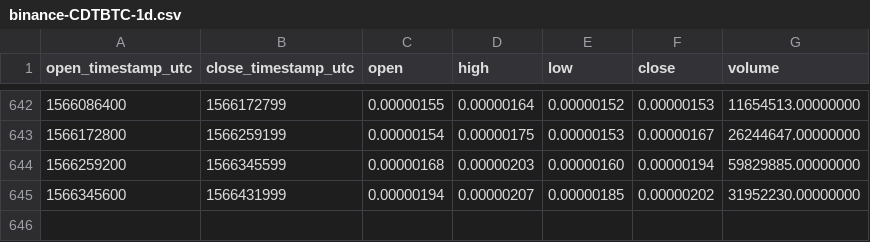
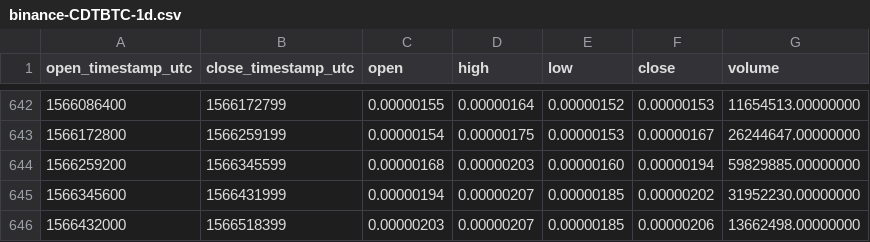
Before and after one commit to cryptobigbro/binance-CDTBTC, a CSV file: binance-CDTBTC-1d.csv, drawn as a sheet; only a part is shown, gaps mark what is left out.

Commit message:
Update OHLCV data.

```diff
--- a/binance-CDTBTC-1d.csv
+++ b/binance-CDTBTC-1d.csv
@@ -645 +645,2 @@ open_timestamp_utc,close_timestamp_utc,open,high,low,close,volume
 1566345600,1566431999,0.00000194,0.00000207,0.00000185,0.00000202,31952230.00000000
+1566432000,1566518399,0.00000203,0.00000207,0.00000185,0.00000206,13662498.00000000
```
Also changed, not shown: 1 other file.
